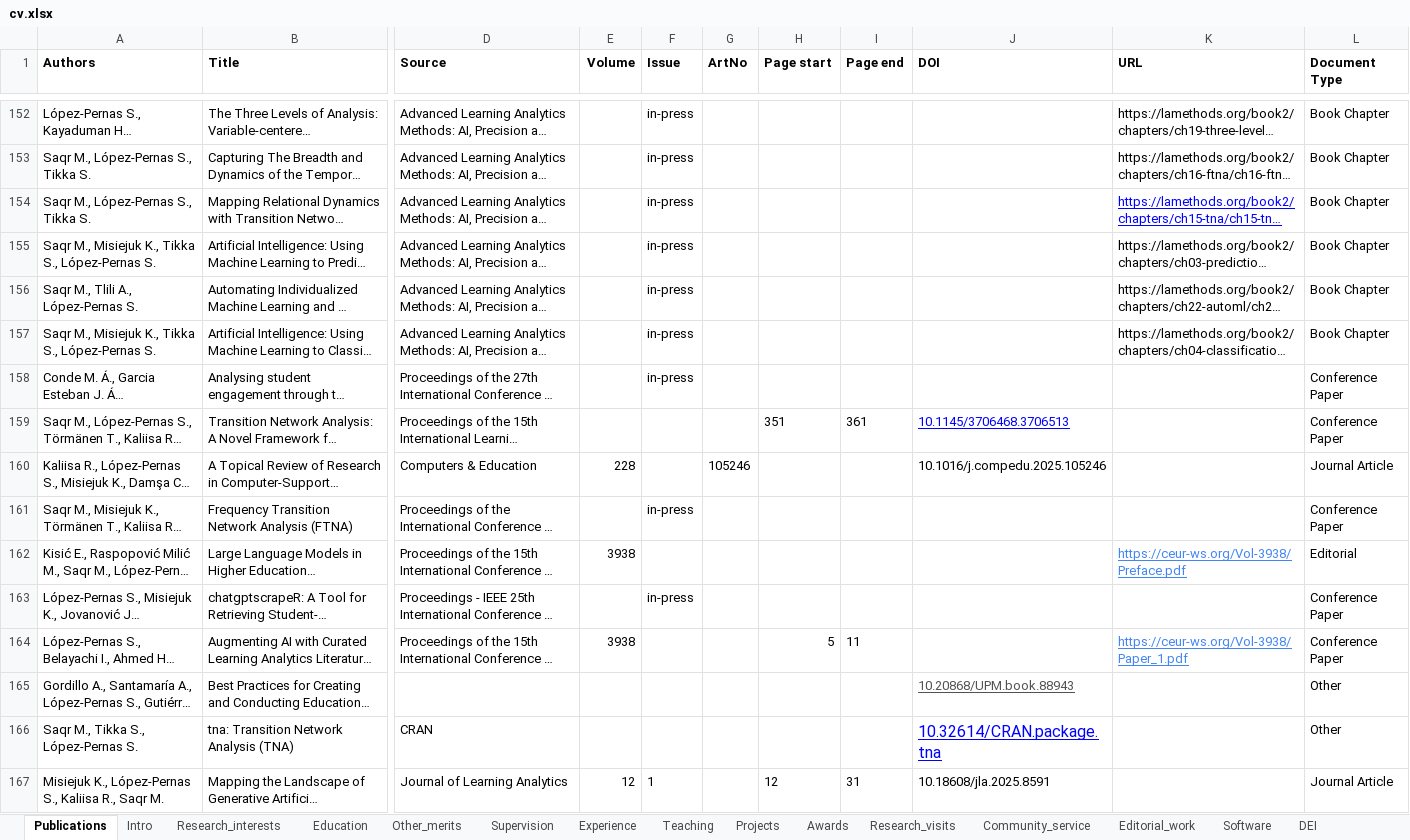
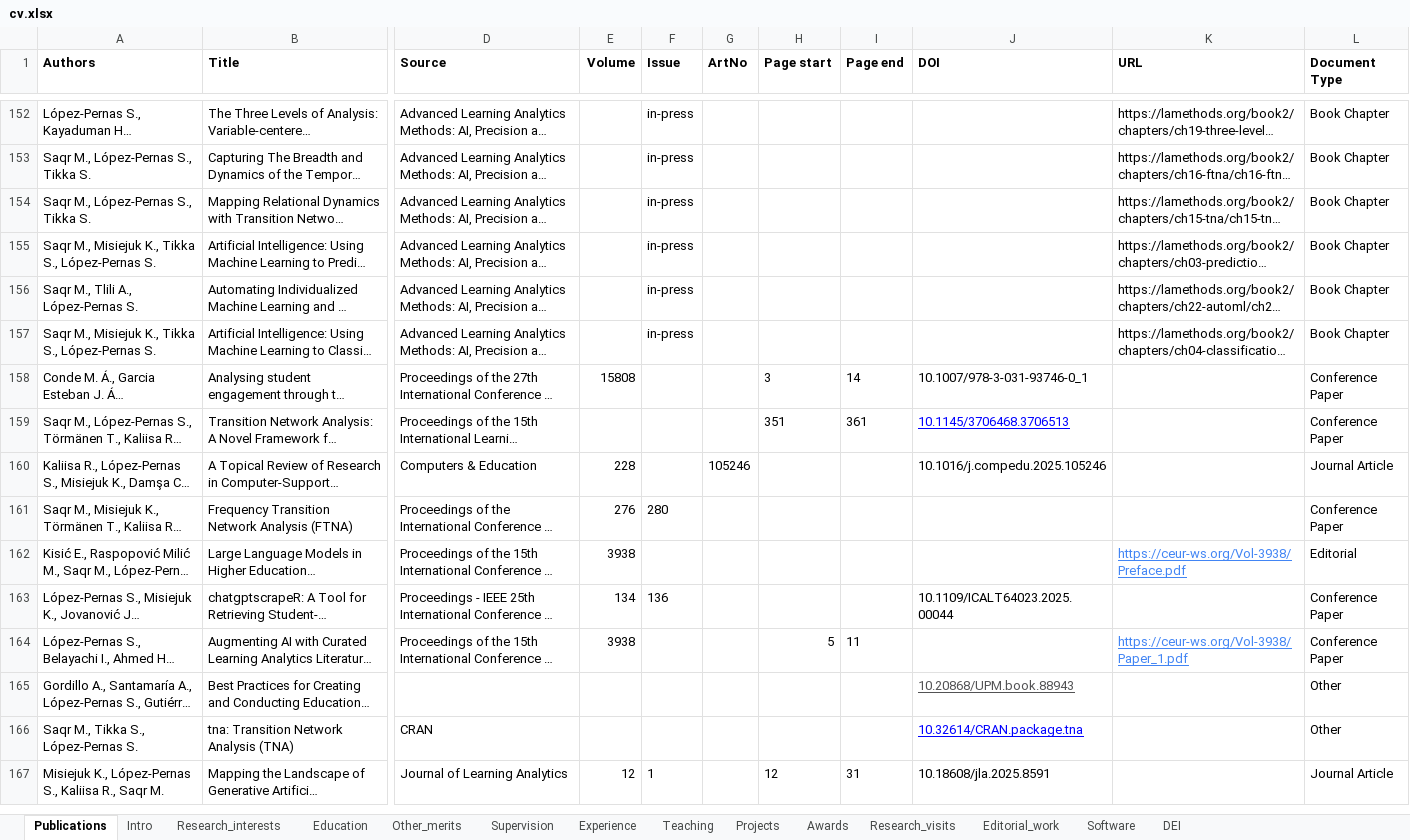
Before and after one commit to sonsoleslp/sonsoleslp.github.io, an Excel workbook: cv.xlsx, sheet Publications, drawn as a sheet; only a part is shown, gaps mark what is left out; long unchanged cells end in …; values as stored, in another font and other column widths than the file's, no borders; charts and pictures not drawn; the diff covers the shown part only; the diff names each change by its address in the sheet, - before the commit and + after, or states it on an @@ line.

```diff
--- a/cv.xlsx (sheet Publications)
+++ b/cv.xlsx (sheet Publications)
-sheet tab: Community_service
@@ K154 underline: on → off, text colour: #0000FF → black @@
-E158 (Volume): (empty)
+E158 (Volume): 15808
-F158 (Issue): in-press
+F158 (Issue): (empty)
-H158 (Page start): (empty)
+H158 (Page start): 3
-I158 (Page end): (empty)
+I158 (Page end): 14
-J158 (DOI): (empty)
+J158 (DOI): 10.1007/978-3-031-93746-0_1
-E161 (Volume): (empty)
+E161 (Volume): 276
-F161 (Issue): in-press
+F161 (Issue): 280
-E163 (Volume): (empty)
+E163 (Volume): 134
-F163 (Issue): in-press
+F163 (Issue): 136
-J163 (DOI): (empty)
+J163 (DOI): 10.1109/ICALT64023.2025.00044
@@ J166 text size: smaller @@
```
Also changed, not shown: 10 added rows, 90 edited cells and cell formats elsewhere in this sheet, sheet Editorial_work, sheet Awards, sheet Software, sheet Teaching, sheet Other_merits, sheet Supervision, 4 more sheets, charts or pictures, 43 other files.
